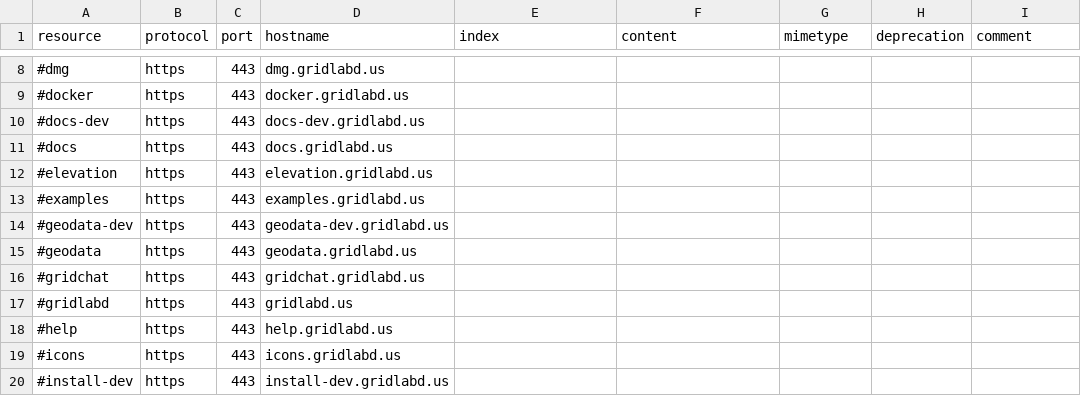
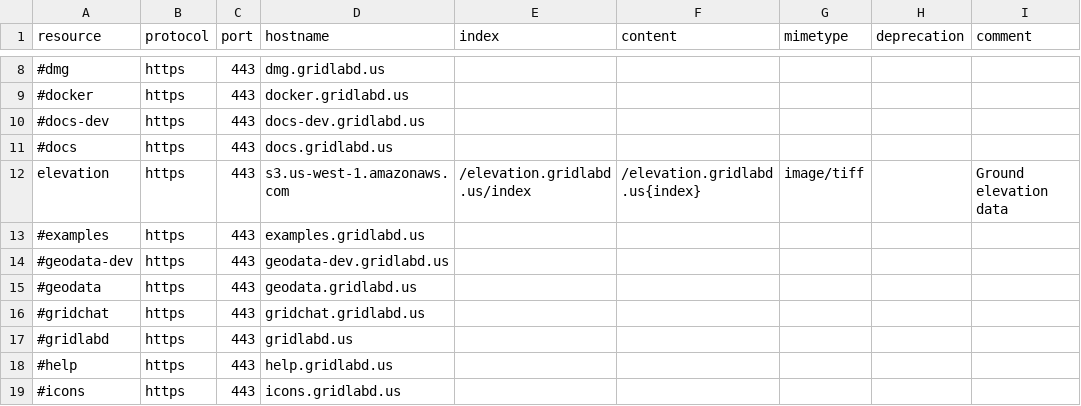
Before and after one commit to arras-energy/gridlabd, a CSV file: runtime/resource.csv, drawn as a sheet; only a part is shown, gaps mark what is left out; the shorter side is filled out with more unchanged rows; removed rows and columns are numbered as before the commit, all else as after; the diff names each change by its address in the sheet, - before the commit and + after, or states it on an @@ line.

Commit message:
Add elevation resource

```diff
--- a/runtime/resource.csv
+++ b/runtime/resource.csv
-row 12: #elevation | https | 443 | elevation.gridlabd.us
+row 12: elevation | https | 443 | s3.us-west-1.amazonaws.com | /elevation.gridlabd.us/index | /elevation.gridlabd.us{index} | image/tiff |  | Ground elevation data
```
